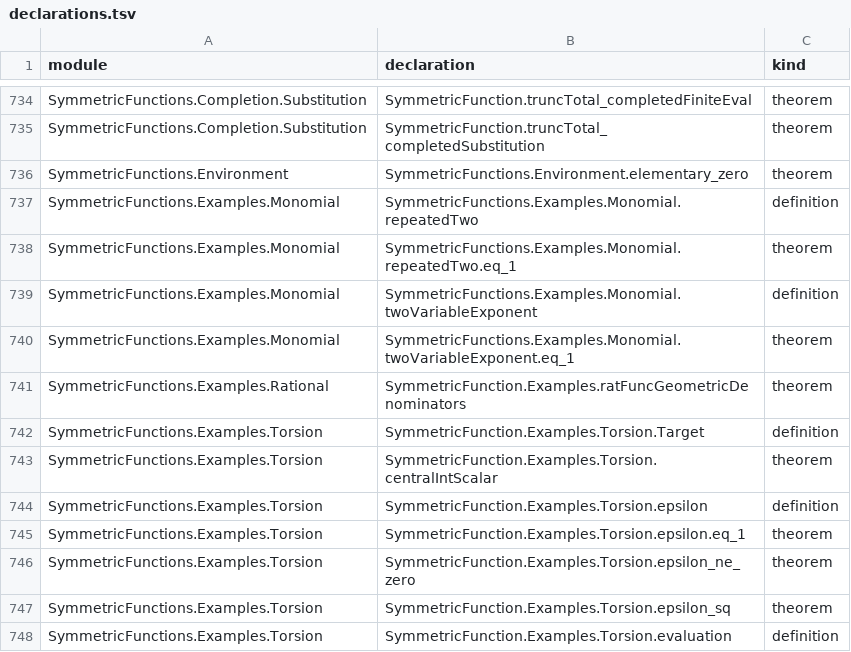
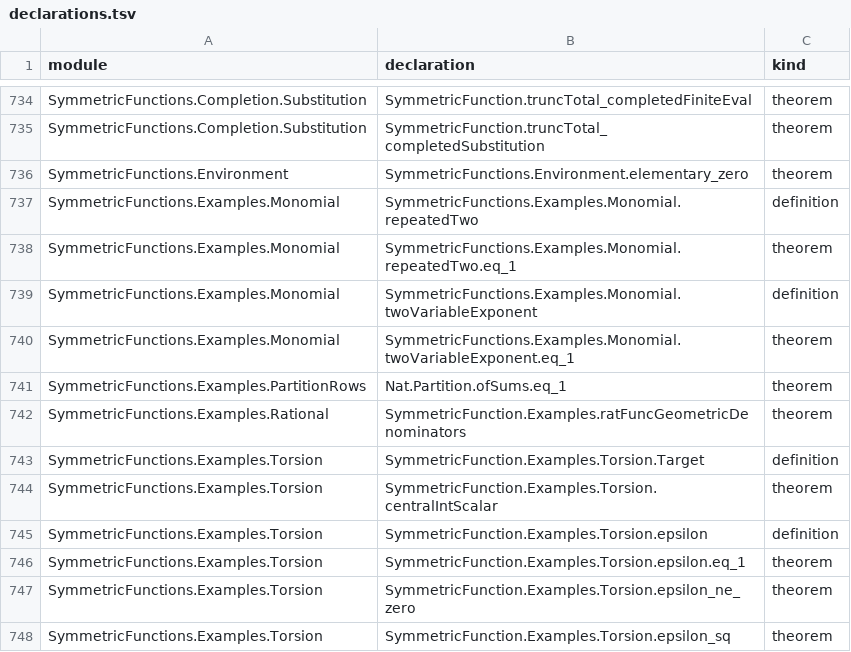
Before and after one commit to ajdobner/SymmetricFun, a TSV file: docs/declarations.tsv, drawn as a sheet; only a part is shown, gaps mark what is left out; the shorter side is filled out with more unchanged rows; the diff covers the shown part only; the diff names each change by its address in the sheet, - before the commit and + after, or states it on an @@ line.

Commit message:
Add Mathlib partition row and shape interfaces for Schur theory

```diff
--- a/docs/declarations.tsv
+++ b/docs/declarations.tsv
+row 741: SymmetricFunctions.Examples.PartitionRows | Nat.Partition.ofSums.eq_1 | theorem
```
Also changed, not shown: 29 added rows elsewhere in this file, 11 other files.
